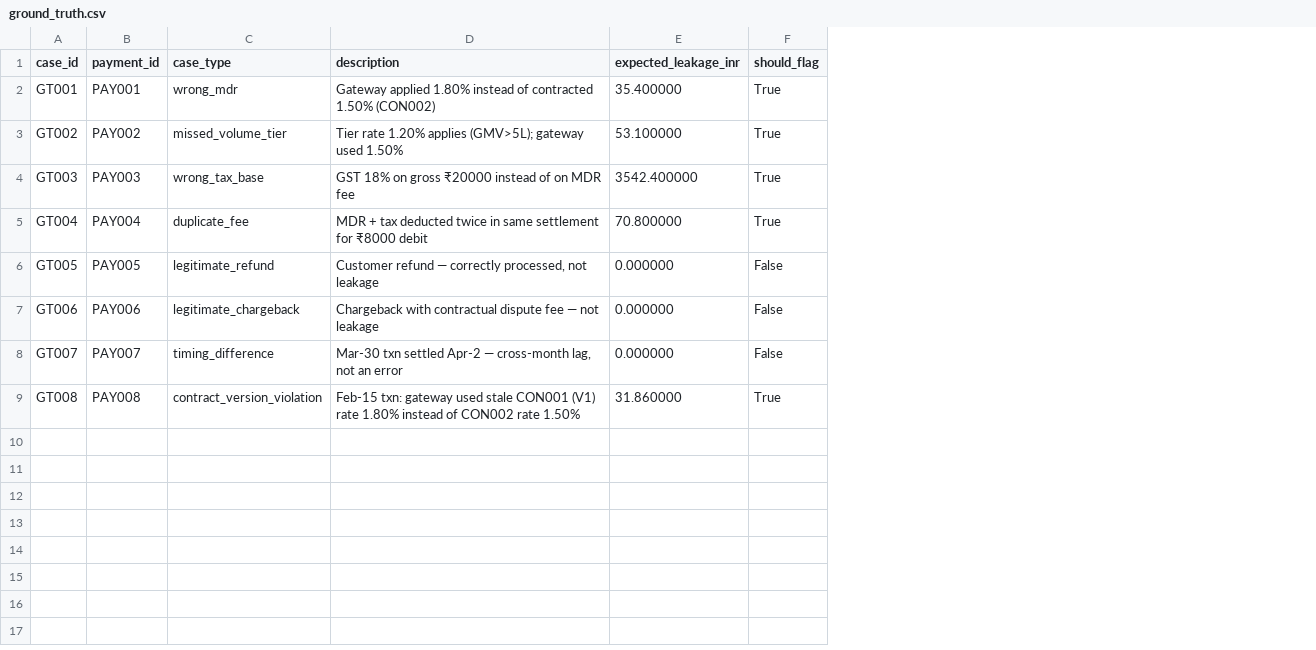
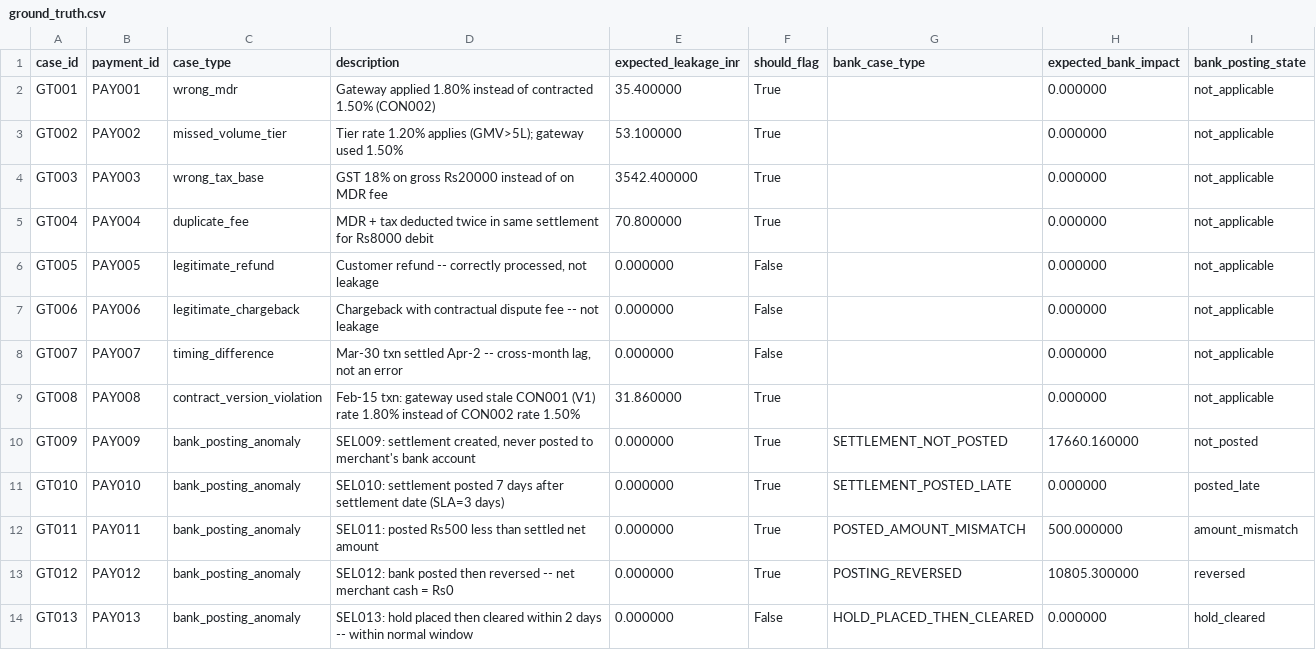
Before and after one commit to Preeti0705/FeeShield, a CSV file: data/ground_truth.csv, drawn as a sheet; the diff names each change by its address in the sheet, - before the commit and + after, or states it on an @@ line.

```diff
--- a/data/ground_truth.csv
+++ b/data/ground_truth.csv
+column G (bank_case_type), empty
+column H (expected_bank_impact), rows 2-9: all 0.000000
+column I (bank_posting_state), rows 2-9: all not_applicable
-D4 (description): …on gross ₹20000 instead of…
+D4 (description): …on gross Rs20000 instead of…
-D5 (description): …settlement for ₹8000 debit
+D5 (description): …settlement for Rs8000 debit
-D6 (description): Customer refund — correctly processed,…
+D6 (description): Customer refund -- correctly processed,…
-D7 (description): …dispute fee — not leakage
+D7 (description): …dispute fee -- not leakage
-D8 (description): …settled Apr-2 — cross-month lag,…
+D8 (description): …settled Apr-2 -- cross-month lag,…
+row 10: GT009 | PAY009 | bank_posting_anomaly | SEL009: settlement created, never posted to merchant's bank account | 0.000000 | True | SETTLEMENT_NOT_POSTED | 17660.160000 | not_posted
+row 11: GT010 | PAY010 | bank_posting_anomaly | SEL010: settlement posted 7 days after settlement date (SLA=3 days) | 0.000000 | True | SETTLEMENT_POSTED_LATE | 0.000000 | posted_late
+row 12: GT011 | PAY011 | bank_posting_anomaly | SEL011: posted Rs500 less than settled net amount | 0.000000 | True | POSTED_AMOUNT_MISMATCH | 500.000000 | amount_mismatch
+row 13: GT012 | PAY012 | bank_posting_anomaly | SEL012: bank posted then reversed -- net merchant cash = Rs0 | 0.000000 | True | POSTING_REVERSED | 10805.300000 | reversed
+row 14: GT013 | PAY013 | bank_posting_anomaly | SEL013: hold placed then cleared within 2 days -- within normal window | 0.000000 | False | HOLD_PLACED_THEN_CLEARED | 0.000000 | hold_cleared
```
Also changed, not shown: data/payments.csv, data/settlements.csv, 21 other files.
